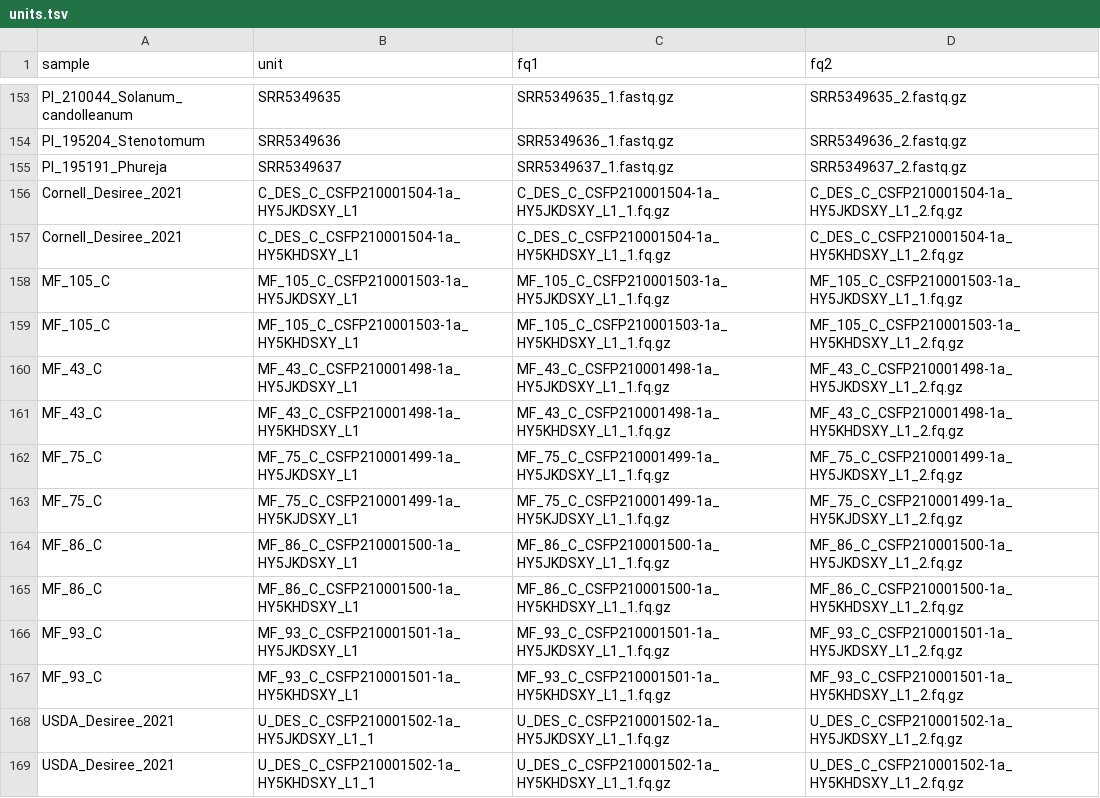
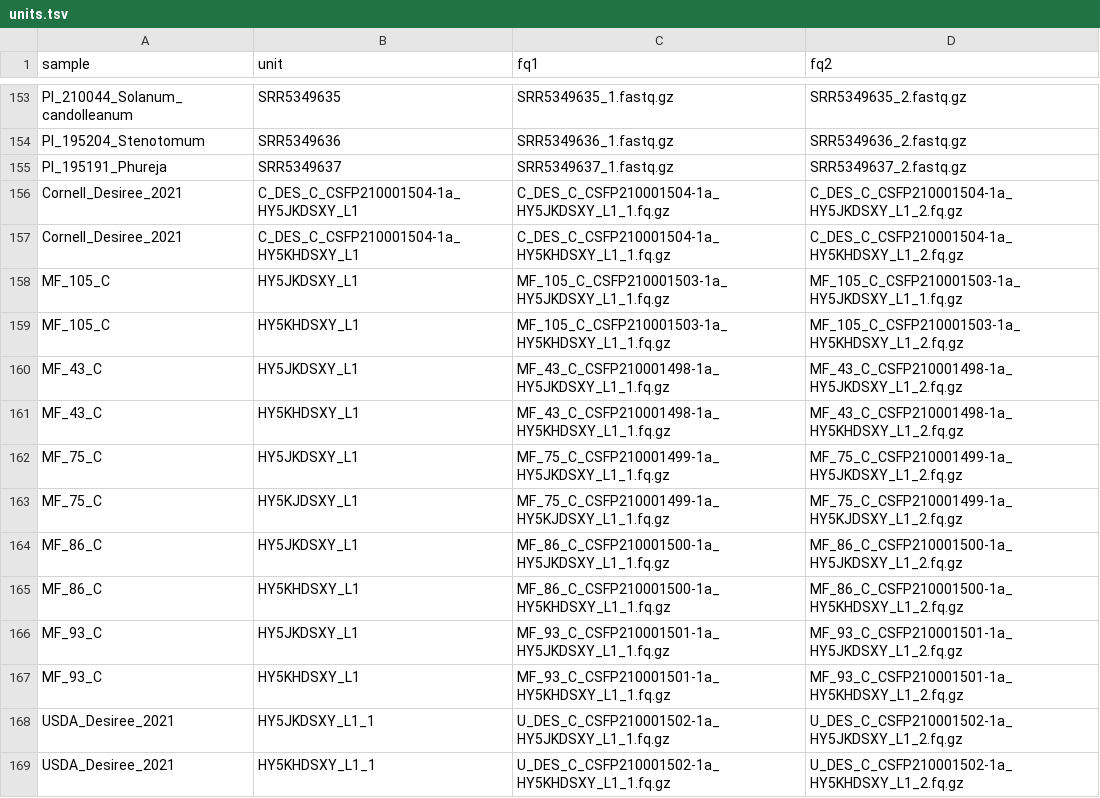
Before and after one commit to kramundson/cerveza, a TSV file: units.tsv, drawn as a sheet; only a part is shown, gaps mark what is left out.

Commit message:
units formatting

```diff
--- a/units.tsv
+++ b/units.tsv
@@ -157,13 +157,13 @@ Cornell_Desiree_2021	C_DES_C_CSFP210001504-1a_HY5JKDSXY_L1	C_DES_C_CSFP210001504
 Cornell_Desiree_2021	C_DES_C_CSFP210001504-1a_HY5KHDSXY_L1	C_DES_C_CSFP210001504-1a_HY5KHDSXY_L1_1.fq.gz	C_DES_C_CSFP210001504-1a_HY5KHDSXY_L1_2.fq.gz
-MF_105_C	MF_105_C_CSFP210001503-1a_HY5JKDSXY_L1	MF_105_C_CSFP210001503-1a_HY5JKDSXY_L1_1.fq.gz	MF_105_C_CSFP210001503-1a_HY5JKDSXY_L1_1.fq.gz
-MF_105_C	MF_105_C_CSFP210001503-1a_HY5KHDSXY_L1	MF_105_C_CSFP210001503-1a_HY5KHDSXY_L1_1.fq.gz	MF_105_C_CSFP210001503-1a_HY5KHDSXY_L1_2.fq.gz
-MF_43_C	MF_43_C_CSFP210001498-1a_HY5JKDSXY_L1	MF_43_C_CSFP210001498-1a_HY5JKDSXY_L1_1.fq.gz	MF_43_C_CSFP210001498-1a_HY5JKDSXY_L1_2.fq.gz
-MF_43_C	MF_43_C_CSFP210001498-1a_HY5KHDSXY_L1	MF_43_C_CSFP210001498-1a_HY5KHDSXY_L1_1.fq.gz	MF_43_C_CSFP210001498-1a_HY5KHDSXY_L1_2.fq.gz
-MF_75_C	MF_75_C_CSFP210001499-1a_HY5JKDSXY_L1	MF_75_C_CSFP210001499-1a_HY5JKDSXY_L1_1.fq.gz	MF_75_C_CSFP210001499-1a_HY5JKDSXY_L1_2.fq.gz
-MF_75_C	MF_75_C_CSFP210001499-1a_HY5KJDSXY_L1	MF_75_C_CSFP210001499-1a_HY5KJDSXY_L1_1.fq.gz	MF_75_C_CSFP210001499-1a_HY5KJDSXY_L1_2.fq.gz
-MF_86_C	MF_86_C_CSFP210001500-1a_HY5JKDSXY_L1	MF_86_C_CSFP210001500-1a_HY5JKDSXY_L1_1.fq.gz	MF_86_C_CSFP210001500-1a_HY5JKDSXY_L1_2.fq.gz
-MF_86_C	MF_86_C_CSFP210001500-1a_HY5KHDSXY_L1	MF_86_C_CSFP210001500-1a_HY5KHDSXY_L1_1.fq.gz	MF_86_C_CSFP210001500-1a_HY5KHDSXY_L1_2.fq.gz
-MF_93_C	MF_93_C_CSFP210001501-1a_HY5JKDSXY_L1	MF_93_C_CSFP210001501-1a_HY5JKDSXY_L1_1.fq.gz	MF_93_C_CSFP210001501-1a_HY5JKDSXY_L1_2.fq.gz
-MF_93_C	MF_93_C_CSFP210001501-1a_HY5KHDSXY_L1	MF_93_C_CSFP210001501-1a_HY5KHDSXY_L1_1.fq.gz	MF_93_C_CSFP210001501-1a_HY5KHDSXY_L1_2.fq.gz
-USDA_Desiree_2021	U_DES_C_CSFP210001502-1a_HY5JKDSXY_L1_1	U_DES_C_CSFP210001502-1a_HY5JKDSXY_L1_1.fq.gz	U_DES_C_CSFP210001502-1a_HY5JKDSXY_L1_2.fq.gz
-USDA_Desiree_2021	U_DES_C_CSFP210001502-1a_HY5KHDSXY_L1_1	U_DES_C_CSFP210001502-1a_HY5KHDSXY_L1_1.fq.gz	U_DES_C_CSFP210001502-1a_HY5KHDSXY_L1_2.fq.gz
+MF_105_C	HY5JKDSXY_L1	MF_105_C_CSFP210001503-1a_HY5JKDSXY_L1_1.fq.gz	MF_105_C_CSFP210001503-1a_HY5JKDSXY_L1_1.fq.gz
+MF_105_C	HY5KHDSXY_L1	MF_105_C_CSFP210001503-1a_HY5KHDSXY_L1_1.fq.gz	MF_105_C_CSFP210001503-1a_HY5KHDSXY_L1_2.fq.gz
+MF_43_C	HY5JKDSXY_L1	MF_43_C_CSFP210001498-1a_HY5JKDSXY_L1_1.fq.gz	MF_43_C_CSFP210001498-1a_HY5JKDSXY_L1_2.fq.gz
+MF_43_C	HY5KHDSXY_L1	MF_43_C_CSFP210001498-1a_HY5KHDSXY_L1_1.fq.gz	MF_43_C_CSFP210001498-1a_HY5KHDSXY_L1_2.fq.gz
+MF_75_C	HY5JKDSXY_L1	MF_75_C_CSFP210001499-1a_HY5JKDSXY_L1_1.fq.gz	MF_75_C_CSFP210001499-1a_HY5JKDSXY_L1_2.fq.gz
+MF_75_C	HY5KJDSXY_L1	MF_75_C_CSFP210001499-1a_HY5KJDSXY_L1_1.fq.gz	MF_75_C_CSFP210001499-1a_HY5KJDSXY_L1_2.fq.gz
+MF_86_C	HY5JKDSXY_L1	MF_86_C_CSFP210001500-1a_HY5JKDSXY_L1_1.fq.gz	MF_86_C_CSFP210001500-1a_HY5JKDSXY_L1_2.fq.gz
+MF_86_C	HY5KHDSXY_L1	MF_86_C_CSFP210001500-1a_HY5KHDSXY_L1_1.fq.gz	MF_86_C_CSFP210001500-1a_HY5KHDSXY_L1_2.fq.gz
+MF_93_C	HY5JKDSXY_L1	MF_93_C_CSFP210001501-1a_HY5JKDSXY_L1_1.fq.gz	MF_93_C_CSFP210001501-1a_HY5JKDSXY_L1_2.fq.gz
+MF_93_C	HY5KHDSXY_L1	MF_93_C_CSFP210001501-1a_HY5KHDSXY_L1_1.fq.gz	MF_93_C_CSFP210001501-1a_HY5KHDSXY_L1_2.fq.gz
+USDA_Desiree_2021	HY5JKDSXY_L1_1	U_DES_C_CSFP210001502-1a_HY5JKDSXY_L1_1.fq.gz	U_DES_C_CSFP210001502-1a_HY5JKDSXY_L1_2.fq.gz
+USDA_Desiree_2021	HY5KHDSXY_L1_1	U_DES_C_CSFP210001502-1a_HY5KHDSXY_L1_1.fq.gz	U_DES_C_CSFP210001502-1a_HY5KHDSXY_L1_2.fq.gz
```
